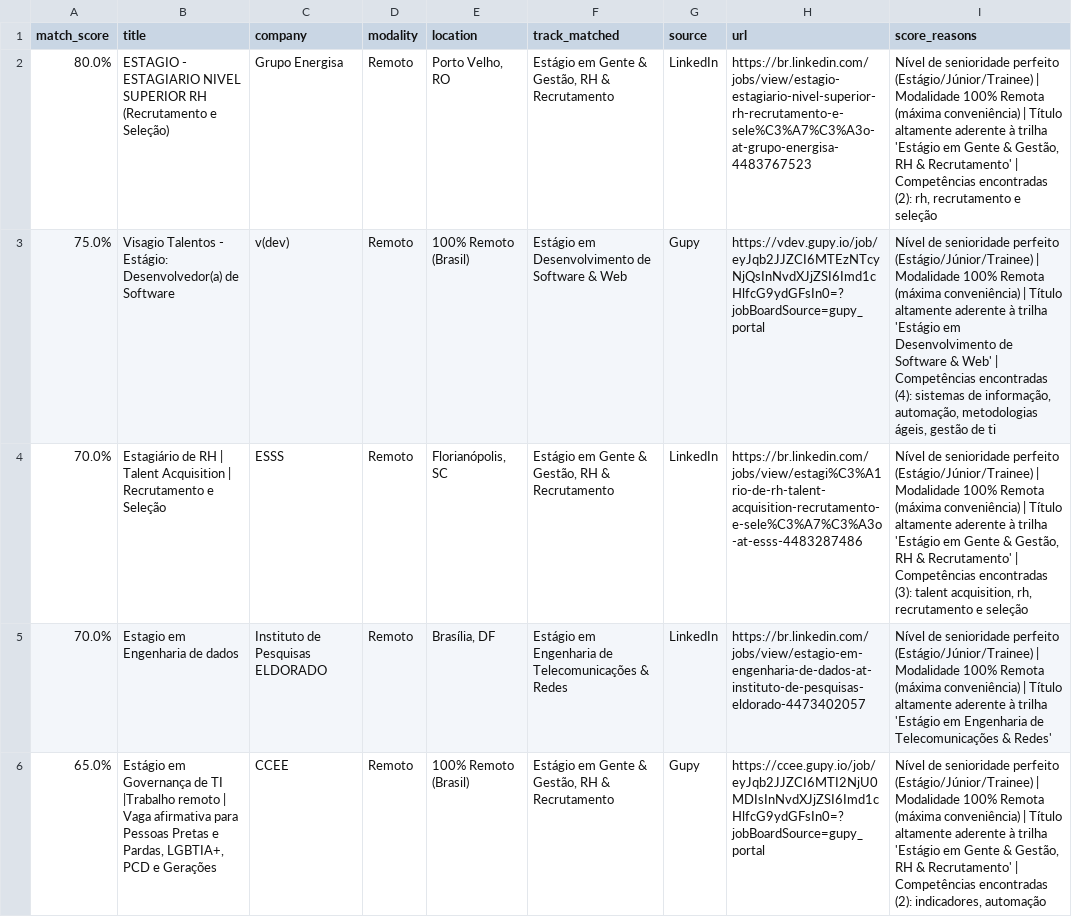
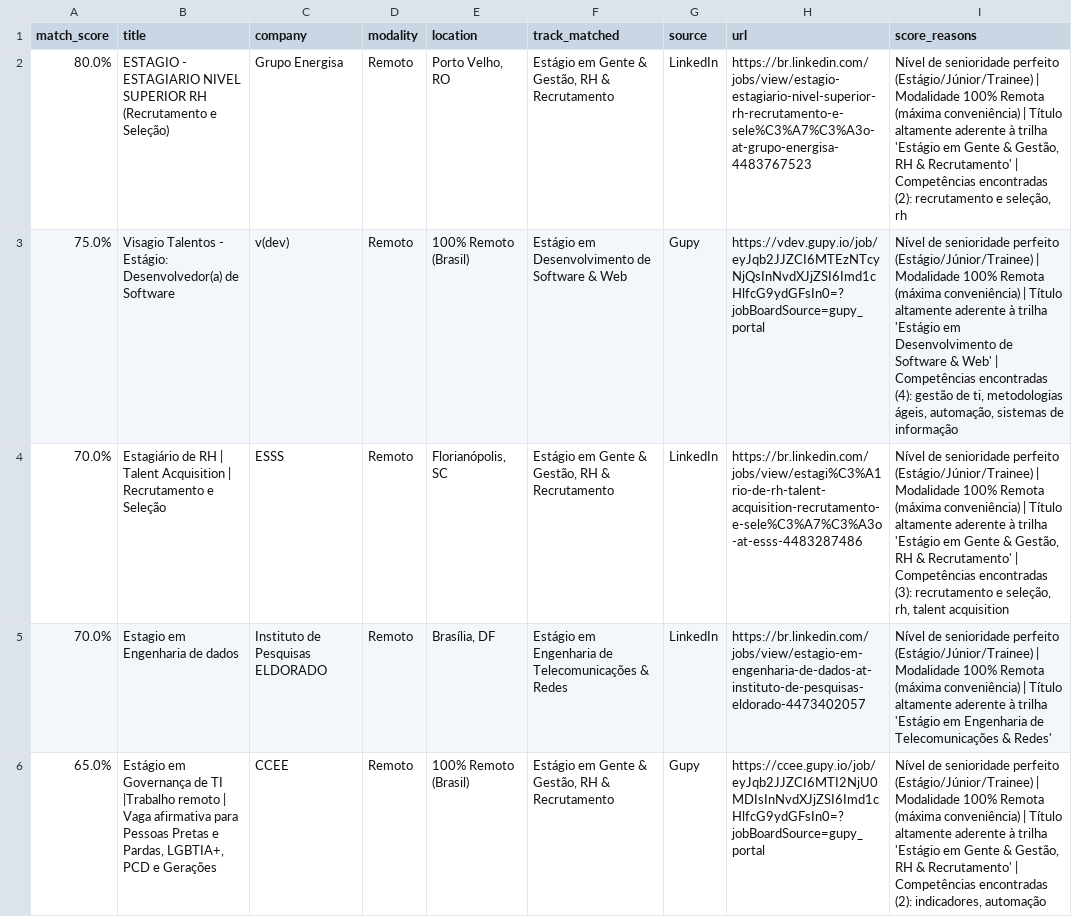
Before and after one commit to Loogan23/LoganJobRadar, a CSV file: output/vagas_compativeis.csv, drawn as a sheet; only a part is shown; the diff covers the shown part only.

Commit message:
chore: atualizar histórico de vagas [skip ci]

```diff
--- a/output/vagas_compativeis.csv
+++ b/output/vagas_compativeis.csv
@@ -1,5 +1,5 @@
 match_score,title,company,modality,location,track_matched,source,url,score_reasons
-80.0%,ESTAGIO - ESTAGIARIO NIVEL SUPERIOR RH (Recrutamento e Seleção),Grupo Energisa,Remoto,"Porto Velho, RO","Estágio em Gente & Gestão, RH & Recrutamento",LinkedIn,https://br.linkedin.com/jobs/view/estagio-estagiario-nivel-superior-rh-recrutamento-e-sele%C3%A7%C3%A3o-at-grupo-energisa-4483767523,"Nível de senioridade perfeito (Estágio/Júnior/Trainee) | Modalidade 100% Remota (máxima conveniência) | Título altamente aderente à trilha 'Estágio em Gente & Gestão, RH & Recrutamento' | Competências encontradas (2): rh, recrutamento e seleção"
-75.0%,Visagio Talentos - Estágio: Desenvolvedor(a) de Software,v(dev),Remoto,100% Remoto (Brasil),Estágio em Desenvolvimento de Software & Web,Gupy,https://vdev.gupy.io/job/eyJqb2JJZCI6MTEzNTcyNjQsInNvdXJjZSI6Imd1cHlfcG9ydGFsIn0=?jobBoardSource=gupy_portal,"Nível de senioridade perfeito (Estágio/Júnior/Trainee) | Modalidade 100% Remota (máxima conveniência) | Título altamente aderente à trilha 'Estágio em Desenvolvimento de Software & Web' | Competências encontradas (4): sistemas de informação, automação, metodologias ágeis, gestão de ti"
-70.0%,Estagiário de RH | Talent Acquisition | Recrutamento e Seleção,ESSS,Remoto,"Florianópolis, SC","Estágio em Gente & Gestão, RH & Recrutamento",LinkedIn,https://br.linkedin.com/jobs/view/estagi%C3%A1rio-de-rh-talent-acquisition-recrutamento-e-sele%C3%A7%C3%A3o-at-esss-4483287486,"Nível de senioridade perfeito (Estágio/Júnior/Trainee) | Modalidade 100% Remota (máxima conveniência) | Título altamente aderente à trilha 'Estágio em Gente & Gestão, RH & Recrutamento' | Competências encontradas (3): talent acquisition, rh, recrutamento e seleção"
+80.0%,ESTAGIO - ESTAGIARIO NIVEL SUPERIOR RH (Recrutamento e Seleção),Grupo Energisa,Remoto,"Porto Velho, RO","Estágio em Gente & Gestão, RH & Recrutamento",LinkedIn,https://br.linkedin.com/jobs/view/estagio-estagiario-nivel-superior-rh-recrutamento-e-sele%C3%A7%C3%A3o-at-grupo-energisa-4483767523,"Nível de senioridade perfeito (Estágio/Júnior/Trainee) | Modalidade 100% Remota (máxima conveniência) | Título altamente aderente à trilha 'Estágio em Gente & Gestão, RH & Recrutamento' | Competências encontradas (2): recrutamento e seleção, rh"
+75.0%,Visagio Talentos - Estágio: Desenvolvedor(a) de Software,v(dev),Remoto,100% Remoto (Brasil),Estágio em Desenvolvimento de Software & Web,Gupy,https://vdev.gupy.io/job/eyJqb2JJZCI6MTEzNTcyNjQsInNvdXJjZSI6Imd1cHlfcG9ydGFsIn0=?jobBoardSource=gupy_portal,"Nível de senioridade perfeito (Estágio/Júnior/Trainee) | Modalidade 100% Remota (máxima conveniência) | Título altamente aderente à trilha 'Estágio em Desenvolvimento de Software & Web' | Competências encontradas (4): gestão de ti, metodologias ágeis, automação, sistemas de informação"
+70.0%,Estagiário de RH | Talent Acquisition | Recrutamento e Seleção,ESSS,Remoto,"Florianópolis, SC","Estágio em Gente & Gestão, RH & Recrutamento",LinkedIn,https://br.linkedin.com/jobs/view/estagi%C3%A1rio-de-rh-talent-acquisition-recrutamento-e-sele%C3%A7%C3%A3o-at-esss-4483287486,"Nível de senioridade perfeito (Estágio/Júnior/Trainee) | Modalidade 100% Remota (máxima conveniência) | Título altamente aderente à trilha 'Estágio em Gente & Gestão, RH & Recrutamento' | Competências encontradas (3): recrutamento e seleção, rh, talent acquisition"
 70.0%,Estagio em Engenharia de dados,Instituto de Pesquisas ELDORADO,Remoto,"Brasília, DF",Estágio em Engenharia de Telecomunicações & Redes,LinkedIn,https://br.linkedin.com/jobs/view/estagio-em-engenharia-de-dados-at-instituto-de-pesquisas-eldorado-4473402057,Nível de senioridade perfeito (Estágio/Júnior/Trainee) | Modalidade 100% Remota (máxima conveniência) | Título altamente aderente à trilha 'Estágio em Engenharia de Telecomunicações & Redes'
```
Also changed, not shown: 1 removed row and 1 edited cell elsewhere in this file, 1 other file.
